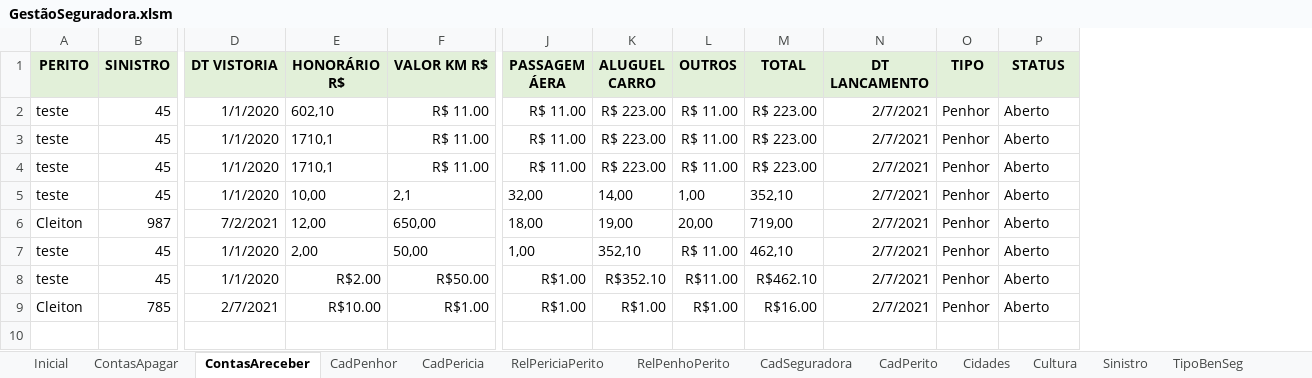
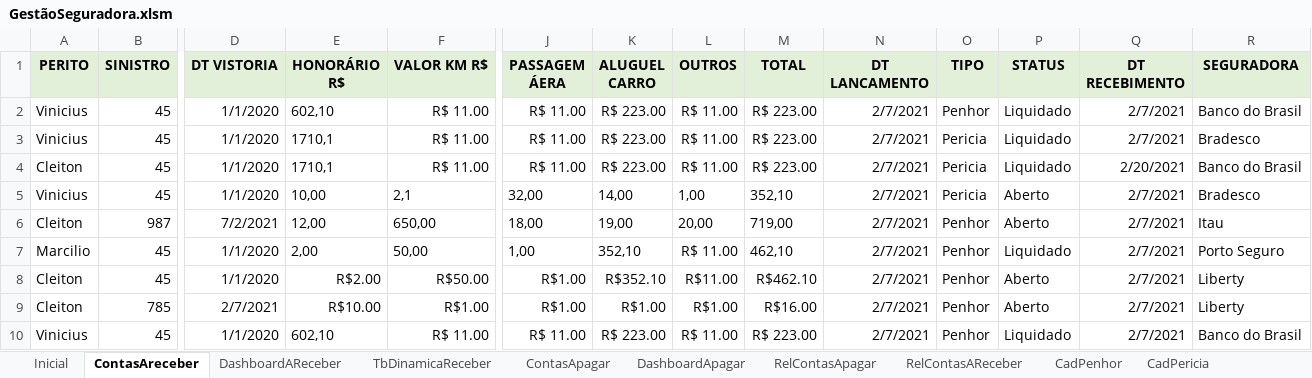
Before and after one commit to vinitessele/Excel, an Excel workbook: GestãoSeguradora.xlsm, sheet ContasAreceber, drawn as a sheet; only a part is shown, gaps mark what is left out; values as stored, in another font and other column widths than the file's, no borders; table styles not drawn; rows hold the shown columns only; the diff names each change by its address in the sheet, - before the commit and + after, or states it on an @@ line.

Commit message:
adicionado recebimento

```diff
--- a/GestãoSeguradora.xlsm (sheet ContasAreceber)
+++ b/GestãoSeguradora.xlsm (sheet ContasAreceber)
+sheet tab: DashboardAReceber
+sheet tab: TbDinamicaReceber
+sheet tab: DashboardApagar
+sheet tab: RelContasApagar
+sheet tab: RelContasAReceber
@@ sheet tab order changed: Inicial | ContasAreceber | DashboardAReceber | TbDinamicaReceber | ContasApagar | DashboardApagar | RelContasApagar | RelContasAReceber | CadPenhor | CadPericia @@
+column Q (DT RECEBIMENTO), rows 2-9: 2/7/2021 | 2/7/2021 | 2/20/2021 | 2/7/2021 | 2/7/2021 | 2/7/2021 | 2/7/2021 | 2/7/2021
+column R (SEGURADORA), rows 2-9: Banco do Brasil | Bradesco | Banco do Brasil | Bradesco | Itau | Porto Seguro | Liberty | Liberty
-A2:A3 (PERITO): teste
+A2:A3 (PERITO): Vinicius
-P2:P4 (STATUS): Aberto
+P2:P4 (STATUS): Liquidado
-O3:O5 (TIPO): Penhor
+O3:O5 (TIPO): Pericia
-A4 (PERITO): teste
+A4 (PERITO): Cleiton
-A5 (PERITO): teste
+A5 (PERITO): Vinicius
-A7 (PERITO): teste
+A7 (PERITO): Marcilio
-P7 (STATUS): Aberto
+P7 (STATUS): Liquidado
-A8 (PERITO): teste
+A8 (PERITO): Cleiton
+row 10: Vinicius | 45 | 1/1/2020 | 602,10 | R$ 11.00 | R$ 11.00 | R$ 223.00 | R$ 11.00 | R$ 223.00 | 2/7/2021 | Penhor | Liquidado | 2/7/2021 | Banco do Brasil
```
Also changed, not shown: sheet ContasApagar, sheet CadSeguradora, charts or pictures.
